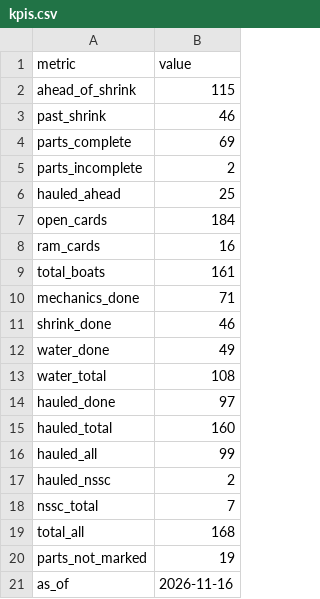
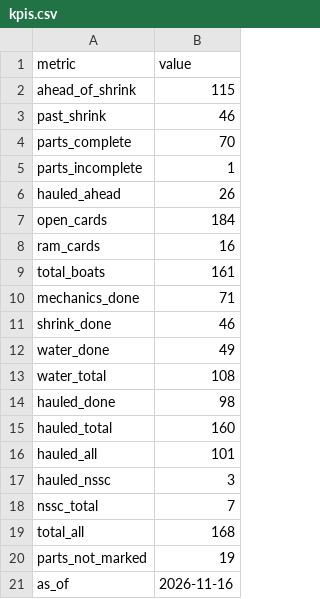
Before and after one commit to loumcp/crew-board, a CSV file: kpis.csv, drawn as a sheet.

```diff
--- a/kpis.csv
+++ b/kpis.csv
@@ -3,5 +3,5 @@ ahead_of_shrink,115
 past_shrink,46
-parts_complete,69
-parts_incomplete,2
-hauled_ahead,25
+parts_complete,70
+parts_incomplete,1
+hauled_ahead,26
 open_cards,184
@@ -13,6 +13,6 @@ water_done,49
 water_total,108
-hauled_done,97
+hauled_done,98
 hauled_total,160
-hauled_all,99
-hauled_nssc,2
+hauled_all,101
+hauled_nssc,3
 nssc_total,7
```
Also changed, not shown: data/kpis.csv, 5 other files.
